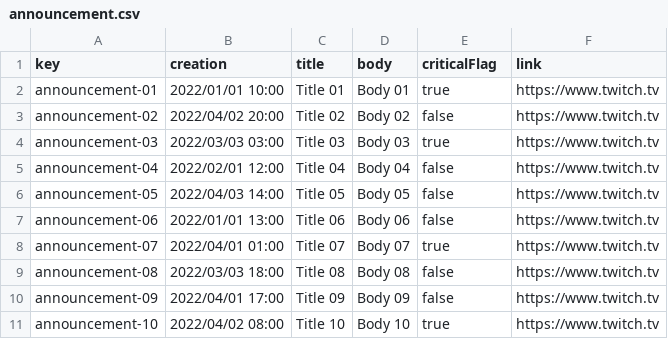
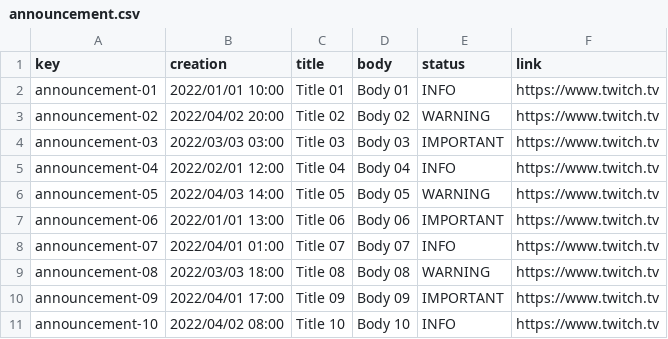
Before and after one commit to lausalbra/Acme-Toolkits, a CSV file: src/main/webapp/WEB-INF/resources/sample-data/announcement.csv, drawn as a sheet.

```diff
--- a/src/main/webapp/WEB-INF/resources/sample-data/announcement.csv
+++ b/src/main/webapp/WEB-INF/resources/sample-data/announcement.csv
@@ -1,11 +1,11 @@
-key,creation,title,body,criticalFlag,link
-announcement-01,2022/01/01 10:00,Title 01,Body 01,true,https://www.twitch.tv
-announcement-02,2022/04/02 20:00,Title 02,Body 02,false,https://www.twitch.tv
-announcement-03,2022/03/03 03:00,Title 03,Body 03,true,https://www.twitch.tv
-announcement-04,2022/02/01 12:00,Title 04,Body 04,false,https://www.twitch.tv
-announcement-05,2022/04/03 14:00,Title 05,Body 05,false,https://www.twitch.tv
-announcement-06,2022/01/01 13:00,Title 06,Body 06,false,https://www.twitch.tv
-announcement-07,2022/04/01 01:00,Title 07,Body 07,true,https://www.twitch.tv
-announcement-08,2022/03/03 18:00,Title 08,Body 08,false,https://www.twitch.tv
-announcement-09,2022/04/01 17:00,Title 09,Body 09,false,https://www.twitch.tv
-announcement-10,2022/04/02 08:00,Title 10,Body 10,true,https://www.twitch.tv
+key,creation,title,body,status,link
+announcement-01,2022/01/01 10:00,Title 01,Body 01,INFO,https://www.twitch.tv
+announcement-02,2022/04/02 20:00,Title 02,Body 02,WARNING,https://www.twitch.tv
+announcement-03,2022/03/03 03:00,Title 03,Body 03,IMPORTANT,https://www.twitch.tv
+announcement-04,2022/02/01 12:00,Title 04,Body 04,INFO,https://www.twitch.tv
+announcement-05,2022/04/03 14:00,Title 05,Body 05,WARNING,https://www.twitch.tv
+announcement-06,2022/01/01 13:00,Title 06,Body 06,IMPORTANT,https://www.twitch.tv
+announcement-07,2022/04/01 01:00,Title 07,Body 07,INFO,https://www.twitch.tv
+announcement-08,2022/03/03 18:00,Title 08,Body 08,WARNING,https://www.twitch.tv
+announcement-09,2022/04/01 17:00,Title 09,Body 09,IMPORTANT,https://www.twitch.tv
+announcement-10,2022/04/02 08:00,Title 10,Body 10,INFO,https://www.twitch.tv
```
Also changed, not shown: 16 other files.
